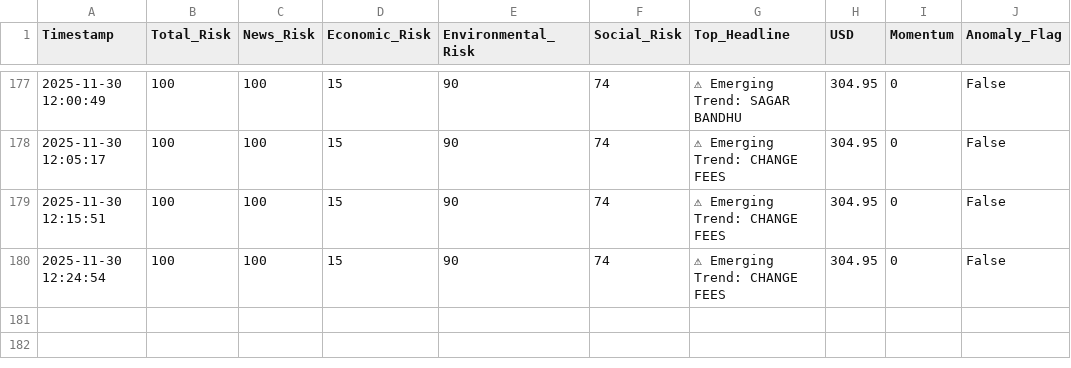
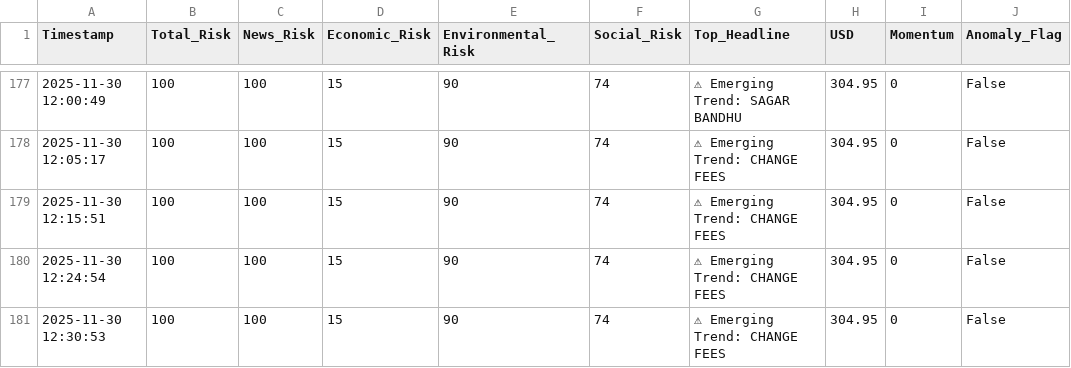
Before and after one commit to usmaanimran/vita_lk, a CSV file: data/risk_history.csv, drawn as a sheet; only a part is shown, gaps mark what is left out; the diff names each change by its address in the sheet, - before the commit and + after, or states it on an @@ line.

```diff
--- a/data/risk_history.csv
+++ b/data/risk_history.csv
+row 181: 2025-11-30 12:30:53 | 100 | 100 | 15 | 90 | 74 | ⚠ Emerging Trend: CHANGE FEES | 304.95 | 0 | False
```
Also changed, not shown: data/daily_news_scan.csv.
